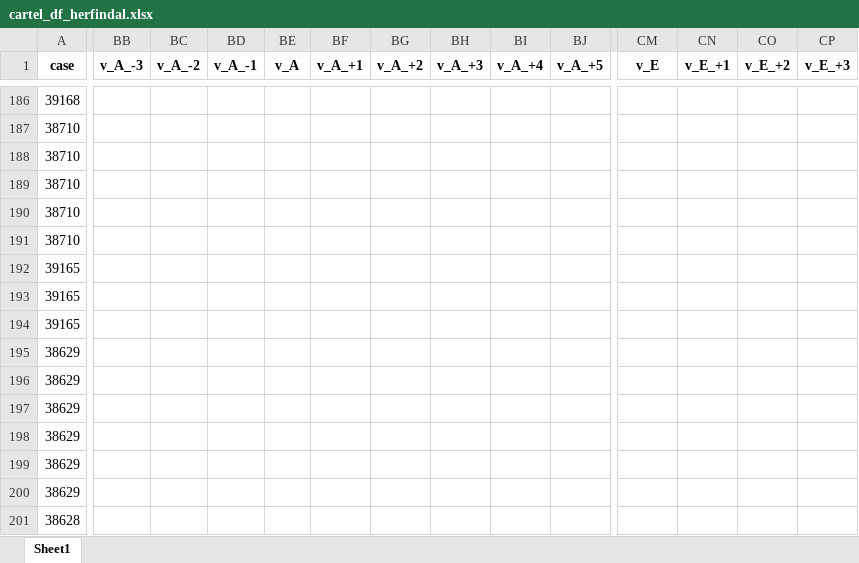
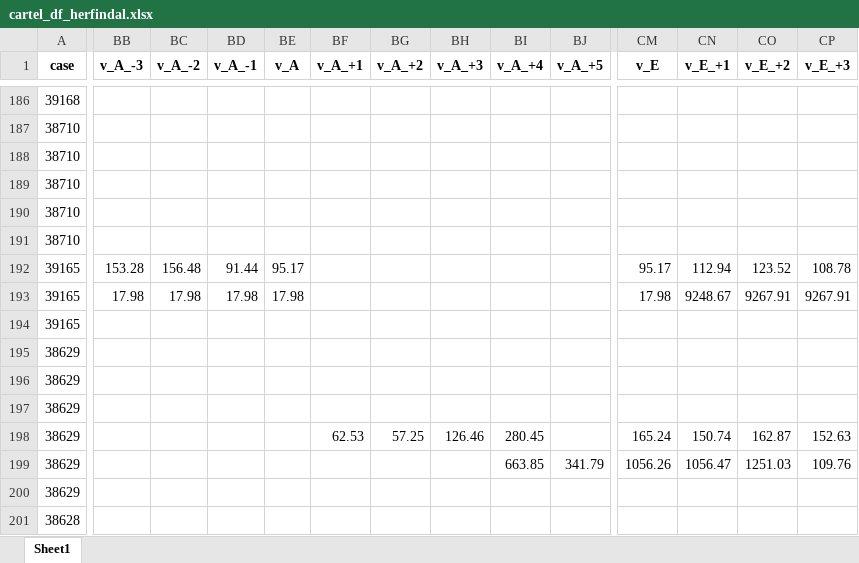
Before and after one commit to DeChrigi/BA_Thesis, an Excel workbook: transformed_data/cartel_networks/cartel_df_herfindal.xlsx, sheet Sheet1, drawn as a sheet; only a part is shown, gaps mark what is left out; values as stored, in another font and other column widths than the file's, no borders; the diff covers the shown part only; the diff names each change by its address in the sheet, - before the commit and + after, or states it on an @@ line.

```diff
--- a/transformed_data/cartel_networks/cartel_df_herfindal.xlsx (sheet Sheet1)
+++ b/transformed_data/cartel_networks/cartel_df_herfindal.xlsx (sheet Sheet1)
-BB192 (v_A_-3): (empty)
+BB192 (v_A_-3): 153.28
-BC192 (v_A_-2): (empty)
+BC192 (v_A_-2): 156.48
-BD192 (v_A_-1): (empty)
+BD192 (v_A_-1): 91.44
-BE192 (v_A): (empty)
+BE192 (v_A): 95.17
-CM192 (v_E): (empty)
+CM192 (v_E): 95.17
-CN192 (v_E_+1): (empty)
+CN192 (v_E_+1): 112.94
-CO192 (v_E_+2): (empty)
+CO192 (v_E_+2): 123.52
-CP192 (v_E_+3): (empty)
+CP192 (v_E_+3): 108.78
-BB193 (v_A_-3): (empty)
+BB193 (v_A_-3): 17.98
-BC193 (v_A_-2): (empty)
+BC193 (v_A_-2): 17.98
-BD193 (v_A_-1): (empty)
+BD193 (v_A_-1): 17.98
-BE193 (v_A): (empty)
+BE193 (v_A): 17.98
-CM193 (v_E): (empty)
+CM193 (v_E): 17.98
-CN193 (v_E_+1): (empty)
+CN193 (v_E_+1): 9248.67
-CO193 (v_E_+2): (empty)
+CO193 (v_E_+2): 9267.91
-CP193 (v_E_+3): (empty)
+CP193 (v_E_+3): 9267.91
-BF198 (v_A_+1): (empty)
+BF198 (v_A_+1): 62.53
-BG198 (v_A_+2): (empty)
+BG198 (v_A_+2): 57.25
-BH198 (v_A_+3): (empty)
+BH198 (v_A_+3): 126.46
-BI198 (v_A_+4): (empty)
+BI198 (v_A_+4): 280.45
-CM198 (v_E): (empty)
+CM198 (v_E): 165.24
-CN198 (v_E_+1): (empty)
+CN198 (v_E_+1): 150.74
-CO198 (v_E_+2): (empty)
+CO198 (v_E_+2): 162.87
-CP198 (v_E_+3): (empty)
+CP198 (v_E_+3): 152.63
-BI199 (v_A_+4): (empty)
+BI199 (v_A_+4): 663.85
-BJ199 (v_A_+5): (empty)
+BJ199 (v_A_+5): 341.79
-CM199 (v_E): (empty)
+CM199 (v_E): 1056.26
-CN199 (v_E_+1): (empty)
+CN199 (v_E_+1): 1056.47
-CO199 (v_E_+2): (empty)
+CO199 (v_E_+2): 1251.03
-CP199 (v_E_+3): (empty)
+CP199 (v_E_+3): 109.76
```
Also changed, not shown: 588 edited cells elsewhere in this sheet, transformed_data/cartel_networks/cartel_df_sh_by_investor.xlsx, transformed_data/shareholder_data/top_investors.xlsx, 2 other files.
